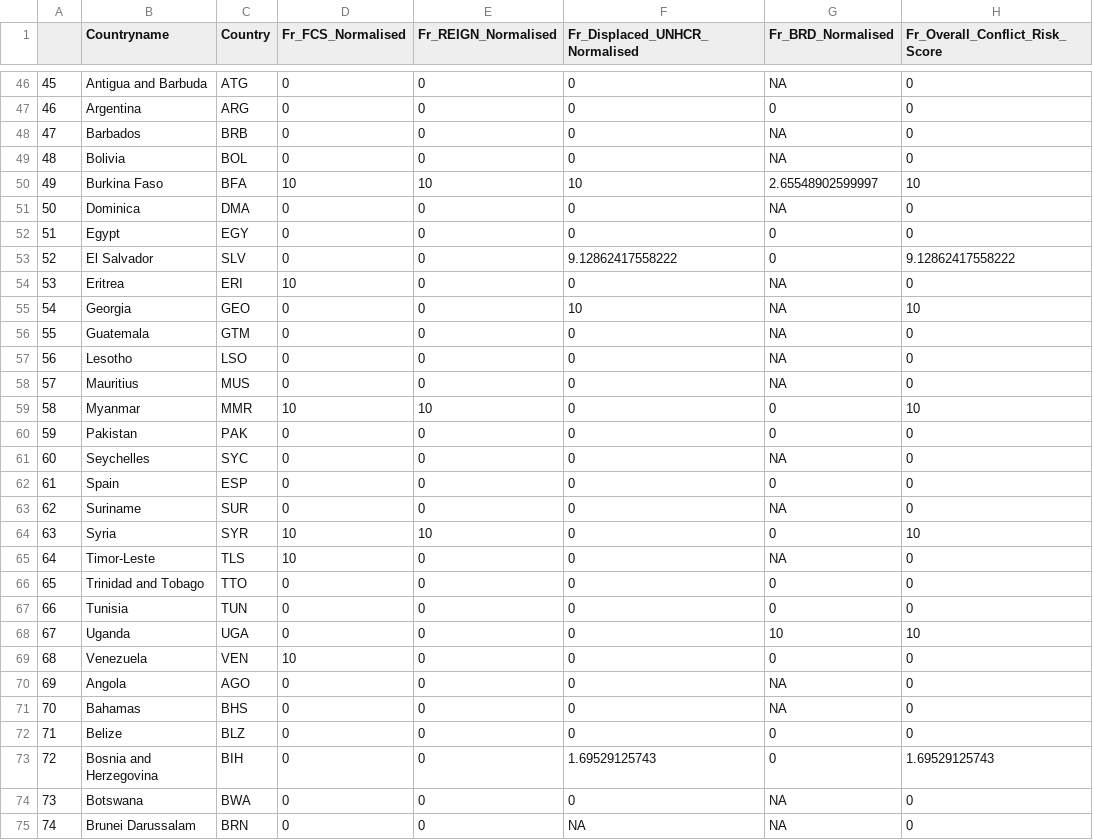
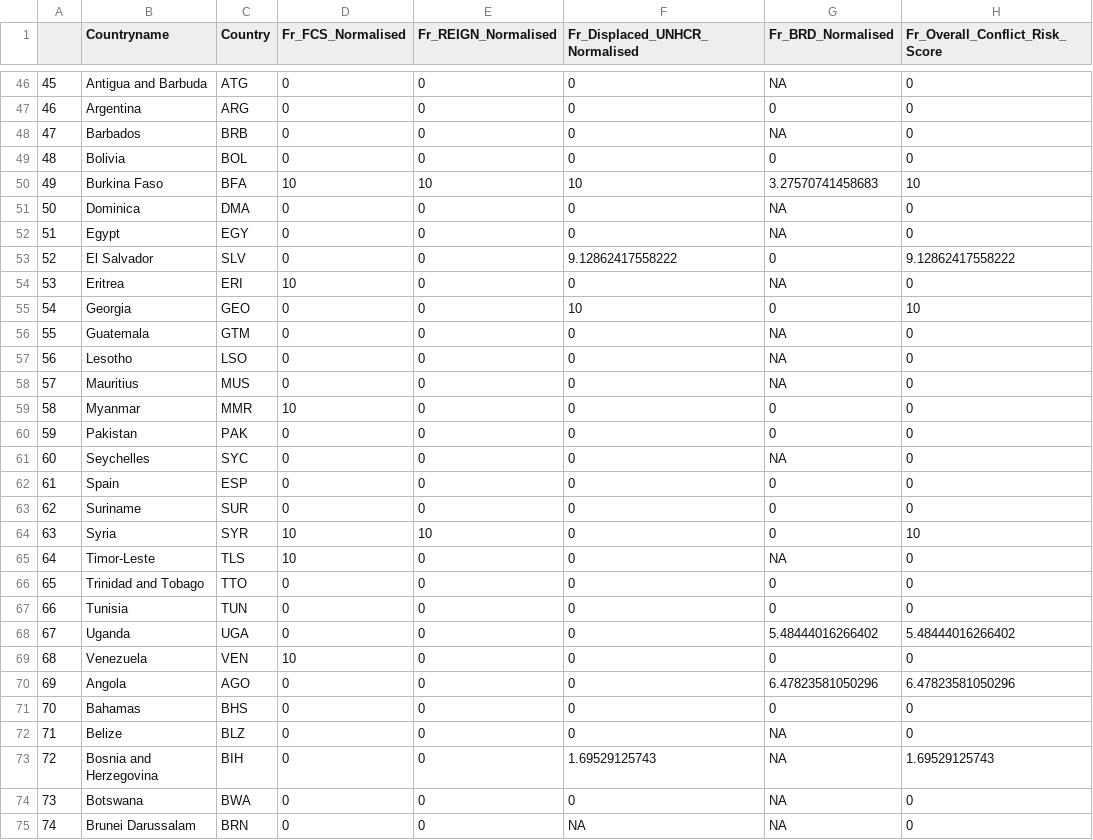
Before and after one commit to ljonestz/compoundriskdata, a CSV file: Risk_sheets/fragilitysheet.csv, drawn as a sheet; only a part is shown, gaps mark what is left out; the diff covers the shown part only.

```diff
--- a/Risk_sheets/fragilitysheet.csv
+++ b/Risk_sheets/fragilitysheet.csv
@@ -48,9 +48,9 @@
 "47","Barbados","BRB",0,0,0,NA,0
-"48","Bolivia","BOL",0,0,0,NA,0
-"49","Burkina Faso","BFA",10,10,10,2.65548902599997,10
+"48","Bolivia","BOL",0,0,0,0,0
+"49","Burkina Faso","BFA",10,10,10,3.27570741458683,10
 "50","Dominica","DMA",0,0,0,NA,0
-"51","Egypt","EGY",0,0,0,0,0
+"51","Egypt","EGY",0,0,0,NA,0
 "52","El Salvador","SLV",0,0,9.12862417558222,0,9.12862417558222
 "53","Eritrea","ERI",10,0,0,NA,0
-"54","Georgia","GEO",0,0,10,NA,10
+"54","Georgia","GEO",0,0,10,0,10
 "55","Guatemala","GTM",0,0,0,NA,0
@@ -58,3 +58,3 @@
 "57","Mauritius","MUS",0,0,0,NA,0
-"58","Myanmar","MMR",10,10,0,0,10
+"58","Myanmar","MMR",10,0,0,0,0
 "59","Pakistan","PAK",0,0,0,0,0
@@ -62,3 +62,3 @@
 "61","Spain","ESP",0,0,0,0,0
-"62","Suriname","SUR",0,0,0,NA,0
+"62","Suriname","SUR",0,0,0,0,0
 "63","Syria","SYR",10,10,0,0,10
@@ -67,8 +67,8 @@
 "66","Tunisia","TUN",0,0,0,0,0
-"67","Uganda","UGA",0,0,0,10,10
+"67","Uganda","UGA",0,0,0,5.48444016266402,5.48444016266402
 "68","Venezuela","VEN",10,0,0,0,0
-"69","Angola","AGO",0,0,0,NA,0
-"70","Bahamas","BHS",0,0,0,NA,0
-"71","Belize","BLZ",0,0,0,0,0
-"72","Bosnia and Herzegovina","BIH",0,0,1.69529125743,0,1.69529125743
+"69","Angola","AGO",0,0,0,6.47823581050296,6.47823581050296
+"70","Bahamas","BHS",0,0,0,0,0
+"71","Belize","BLZ",0,0,0,NA,0
+"72","Bosnia and Herzegovina","BIH",0,0,1.69529125743,NA,1.69529125743
 "73","Botswana","BWA",0,0,0,NA,0
```
Also changed, not shown: 85 edited cells elsewhere in this file, Indicator_dataset/gdaclistnormalised.csv, Indicator_dataset/inform_covid_warning.csv, 10 other files.
